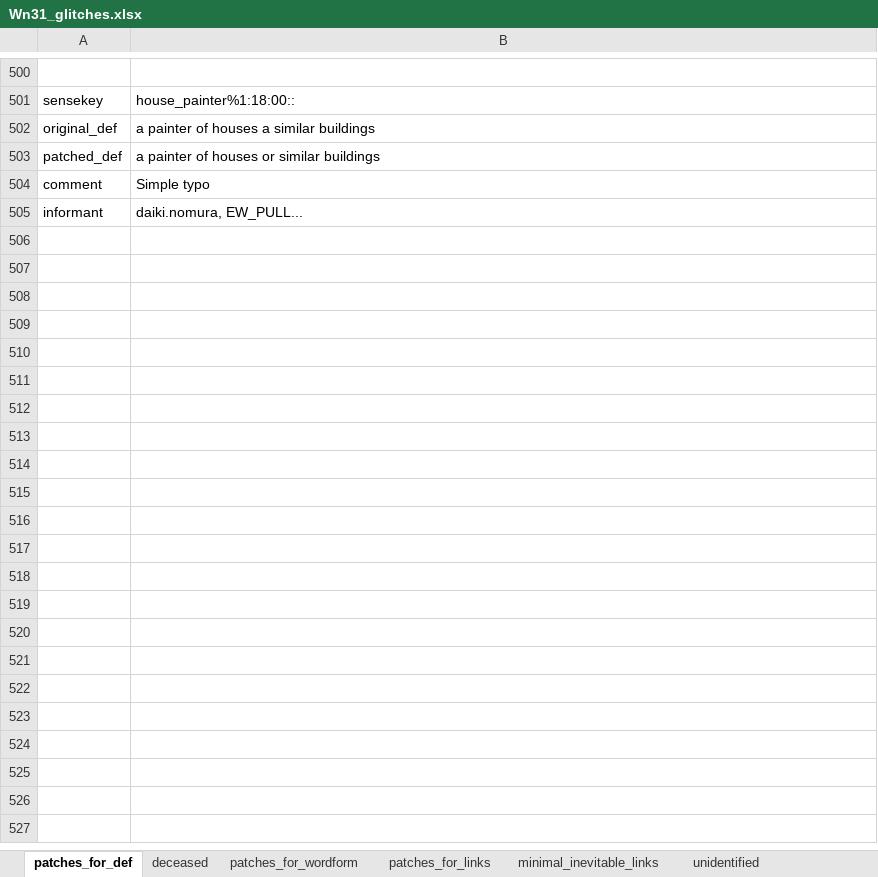
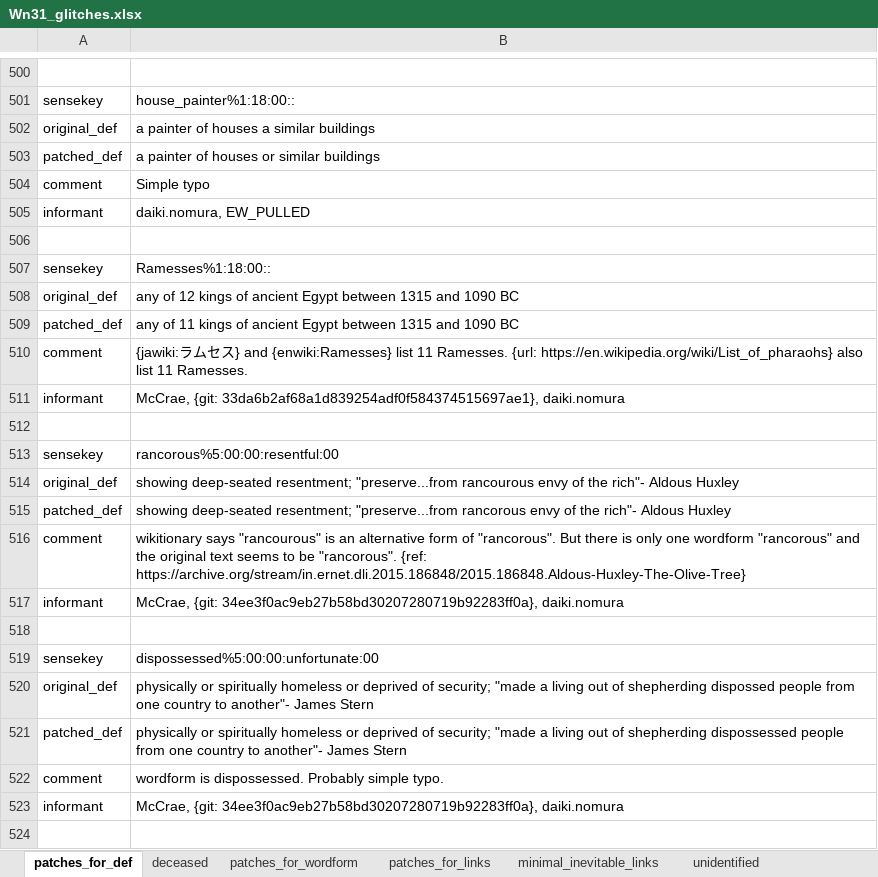
Before and after one commit to daikinomura/WordNet31_japanese_translation_base, an Excel workbook: src/Wn31_glitches.xlsx, sheet patches_for_def, drawn as a sheet; only a part is shown, gaps mark what is left out; values as stored, in another font and other column widths than the file's, no borders; the diff covers the shown part only; the diff names each change by its address in the sheet, - before the commit and + after, or states it on an @@ line.

Commit message:
added McCrae's patches
Spellchecks and Ramesses and irregular instance fix. They are all
accurate and effective. I imported all of them.

```diff
--- a/src/Wn31_glitches.xlsx (sheet patches_for_def)
+++ b/src/Wn31_glitches.xlsx (sheet patches_for_def)
-B505: daiki.nomura, EW_PULL...
+B505: daiki.nomura, EW_PULLED
+row 506: (empty)
+row 507: sensekey | Ramesses%1:18:00::
+row 508: original_def | any of 12 kings of ancient Egypt between 1315 and 1090 BC
+row 509: patched_def | any of 11 kings of ancient Egypt between 1315 and 1090 BC
+row 510: comment | {jawiki:ラムセス} and {enwiki:Ramesses} list 11 Ramesses. {url: https://en.wikipedia.org/wiki/List_of_pharaohs} also list 11 Ramesses.
+row 511: informant | McCrae, {git: 33da6b2af68a1d839254adf0f584374515697ae1}, daiki.nomura
+row 512: (empty)
+row 513: sensekey | rancorous%5:00:00:resentful:00
+row 514: original_def | showing deep-seated resentment; "preserve...from rancourous envy of the rich"- Aldous Huxley
+row 515: patched_def | showing deep-seated resentment; "preserve...from rancorous envy of the rich"- Aldous Huxley
+row 516: comment | wikitionary says "rancourous" is an alternative form of "rancorous". But there is only one wordform "rancorous" and the original text seems to be "rancorous". {ref: https://archive.org/stream/in.ernet.dli.2015.186848/2015.186848.Aldous-Huxley-The-Olive-Tree}
+row 517: informant | McCrae, {git: 34ee3f0ac9eb27b58bd30207280719b92283ff0a}, daiki.nomura
+row 518: (empty)
+row 519: sensekey | dispossessed%5:00:00:unfortunate:00
+row 520: original_def | physically or spiritually homeless or deprived of security; "made a living out of shepherding dispossed people from one country to another"- James Stern
+row 521: patched_def | physically or spiritually homeless or deprived of security; "made a living out of shepherding dispossessed people from one country to another"- James Stern
+row 522: comment | wordform is dispossessed. Probably simple typo.
+row 523: informant | McCrae, {git: 34ee3f0ac9eb27b58bd30207280719b92283ff0a}, daiki.nomura
+row 524: (empty)
```
Also changed, not shown: 149 added rows and 2 edited cells elsewhere in this sheet, sheet patches_for_links.
